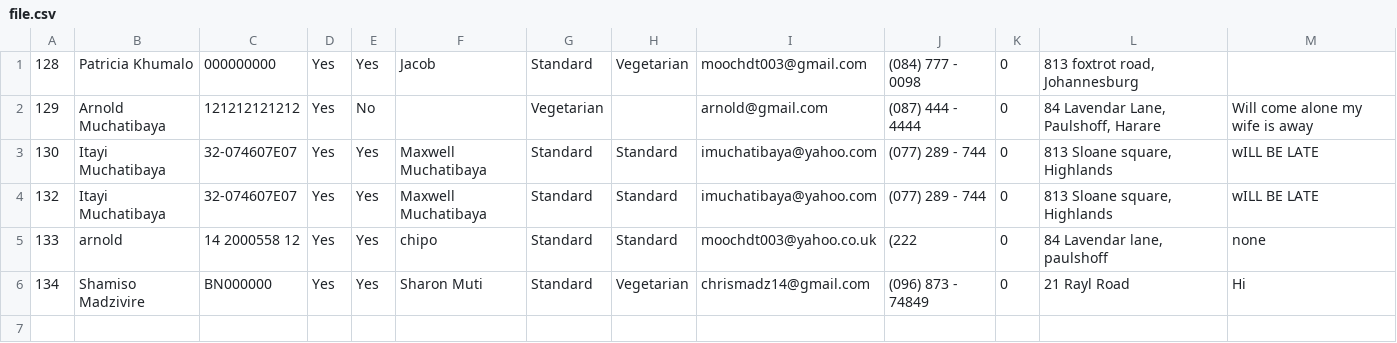
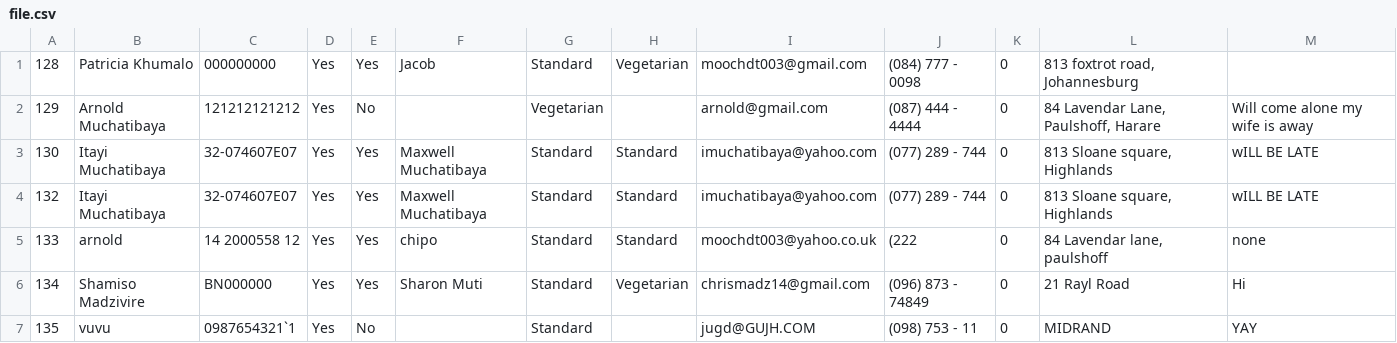
Before and after one commit to moochdt003/RSVP, a CSV file: admin/file.csv, drawn as a sheet.

```diff
--- a/admin/file.csv
+++ b/admin/file.csv
@@ -6 +6,2 @@
 134,"Shamiso Madzivire",BN000000,Yes,Yes,"Sharon Muti",Standard,Vegetarian,chrismadz14@gmail.com,"(096) 873 - 74849",0,"21 Rayl Road",Hi
+135,vuvu,0987654321`1,Yes,No,,Standard,,jugd@GUJH.COM,"(098) 753 - 11",0,MIDRAND,YAY
```
Also changed, not shown: 2 other files.
